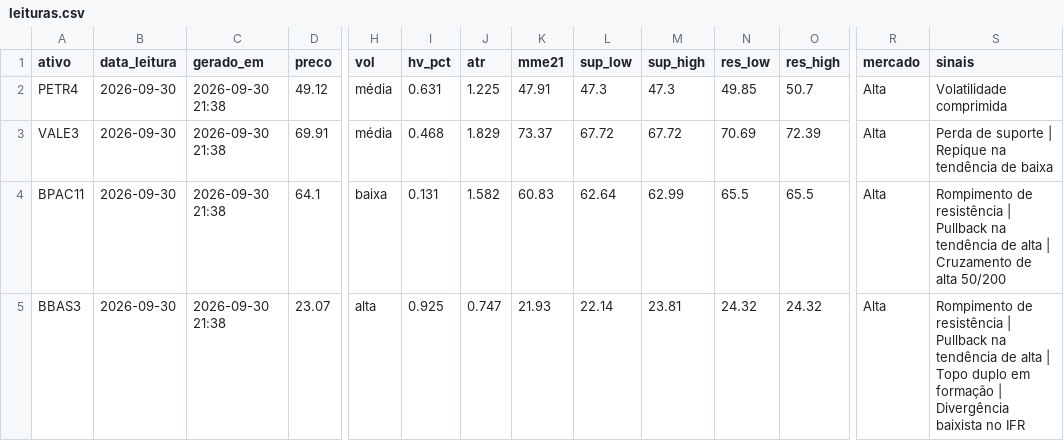
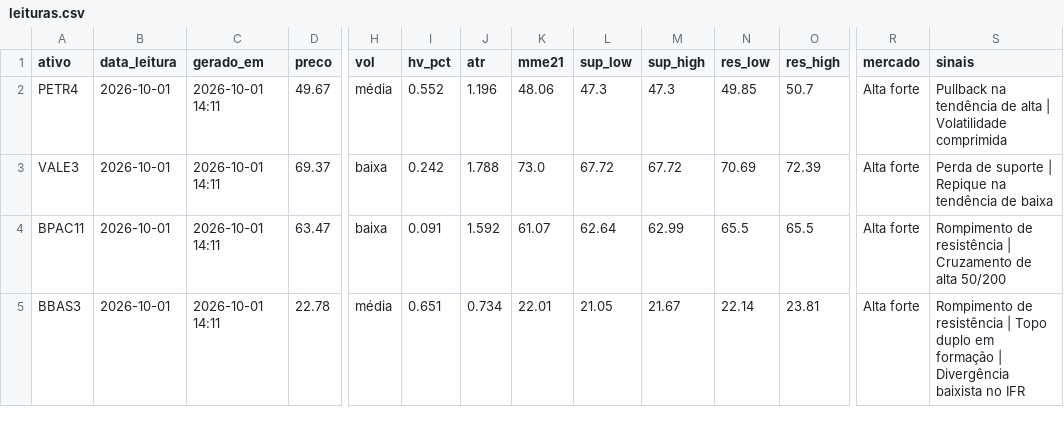
Before and after one commit to DCS1986/PAINEL-ARBITRAGEM, a CSV file: radar_tecnico/radar/leituras.csv, drawn as a sheet; only a part is shown, gaps mark what is left out; the diff covers the shown part only; the diff names each change by its address in the sheet, - before the commit and + after, or states it on an @@ line.

Commit message:
Radar: leituras 2026-10-01

```diff
--- a/radar_tecnico/radar/leituras.csv
+++ b/radar_tecnico/radar/leituras.csv
-B2:B5 (data_leitura): 2026-09-30
+B2:B5 (data_leitura): 2026-10-01
-C2:C5 (gerado_em): 2026-09-30 21:38
+C2:C5 (gerado_em): 2026-10-01 14:11
-D2 (preco): 49.12
+D2 (preco): 49.67
-I2 (hv_pct): 0.631
+I2 (hv_pct): 0.552
-J2 (atr): 1.225
+J2 (atr): 1.196
-K2 (mme21): 47.91
+K2 (mme21): 48.06
-R2:R5 (mercado): Alta
+R2:R5 (mercado): Alta forte
-S2 (sinais): Volatilidade comprimida
+S2 (sinais): Pullback na tendência de alta | Volatilidade comprimida
-D3 (preco): 69.91
+D3 (preco): 69.37
-H3 (vol): média
+H3 (vol): baixa
-I3 (hv_pct): 0.468
+I3 (hv_pct): 0.242
-J3 (atr): 1.829
+J3 (atr): 1.788
-K3 (mme21): 73.37
+K3 (mme21): 73.0
-D4 (preco): 64.1
+D4 (preco): 63.47
-I4 (hv_pct): 0.131
+I4 (hv_pct): 0.091
-J4 (atr): 1.582
+J4 (atr): 1.592
-K4 (mme21): 60.83
+K4 (mme21): 61.07
-S4 (sinais): …resistência | Pullback na tendência de alta | Cruzamento de…
+S4 (sinais): …resistência | Cruzamento de…
-D5 (preco): 23.07
+D5 (preco): 22.78
-H5 (vol): alta
+H5 (vol): média
-I5 (hv_pct): 0.925
+I5 (hv_pct): 0.651
-J5 (atr): 0.747
+J5 (atr): 0.734
-K5 (mme21): 21.93
+K5 (mme21): 22.01
-L5 (sup_low): 22.14
+L5 (sup_low): 21.05
-M5 (sup_high): 23.81
+M5 (sup_high): 21.67
-N5 (res_low): 24.32
+N5 (res_low): 22.14
-O5 (res_high): 24.32
+O5 (res_high): 23.81
-S5 (sinais): …resistência | Pullback na tendência de alta | Topo duplo…
+S5 (sinais): …resistência | Topo duplo…
```
Also changed, not shown: 106 edited cells elsewhere in this file.
